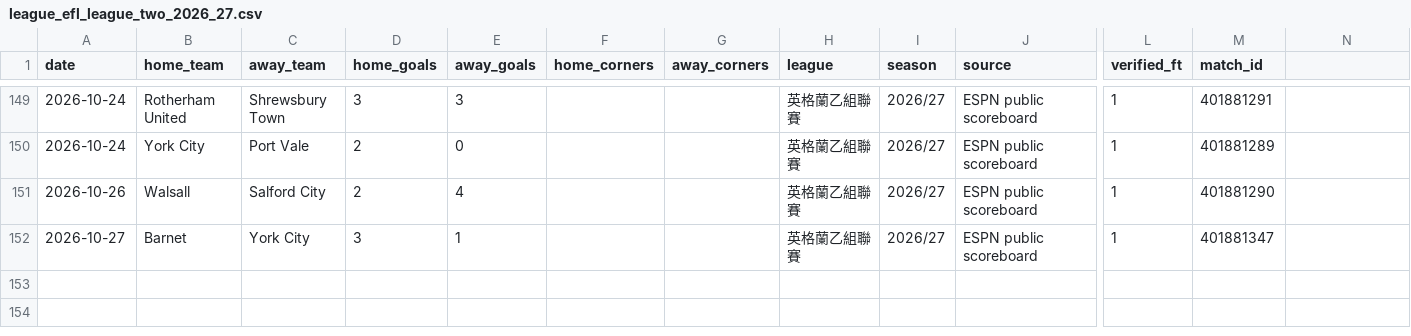
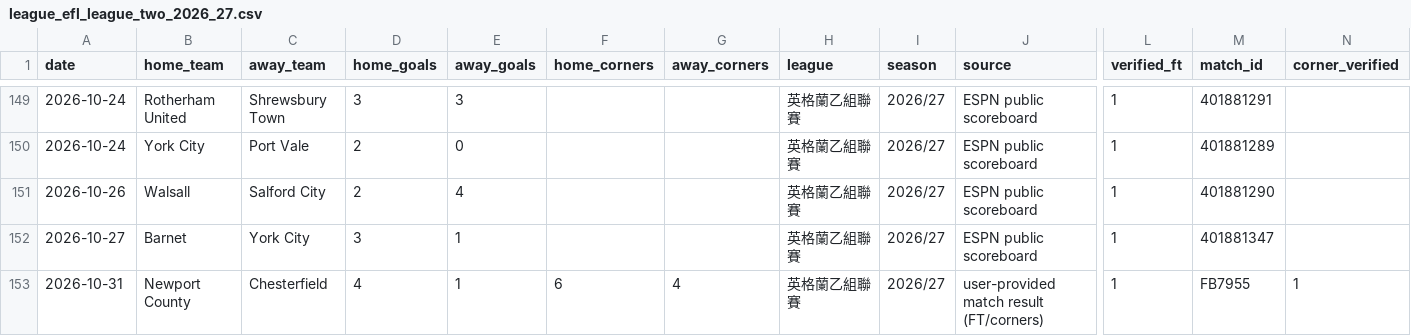
Before and after one commit to chunlong0909-collab/phoenix-v13, a CSV file: data/match_history/league_efl_league_two_2026_27.csv, drawn as a sheet; only a part is shown, gaps mark what is left out; rows hold the shown columns only; the diff names each change by its address in the sheet, - before the commit and + after, or states it on an @@ line.

Commit message:
feat: record Newport Chesterfield FT corners and historical corner model

```diff
--- a/data/match_history/league_efl_league_two_2026_27.csv
+++ b/data/match_history/league_efl_league_two_2026_27.csv
-N1: (empty)
+N1: corner_verified
+row 153: 2026-10-31 | Newport County | Chesterfield | 4 | 1 | 6 | 4 | 英格蘭乙組聯賽 | 2026/27 | user-provided match result (FT/corners) | 1 | FB7955 | 1
```
Also changed, not shown: 3 other files.
